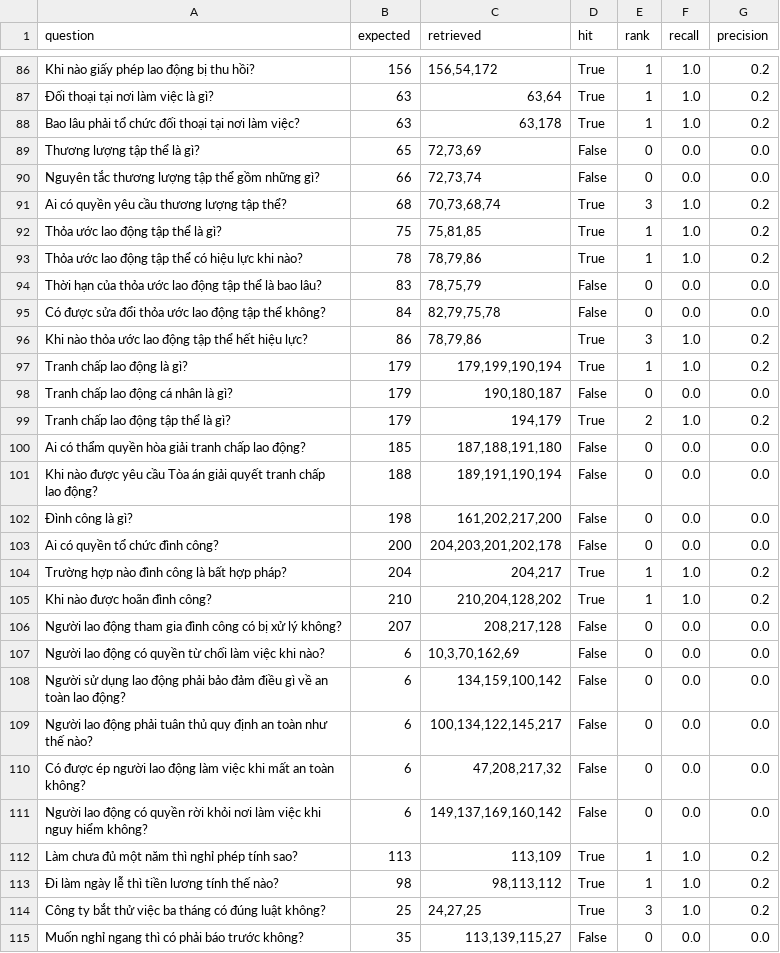
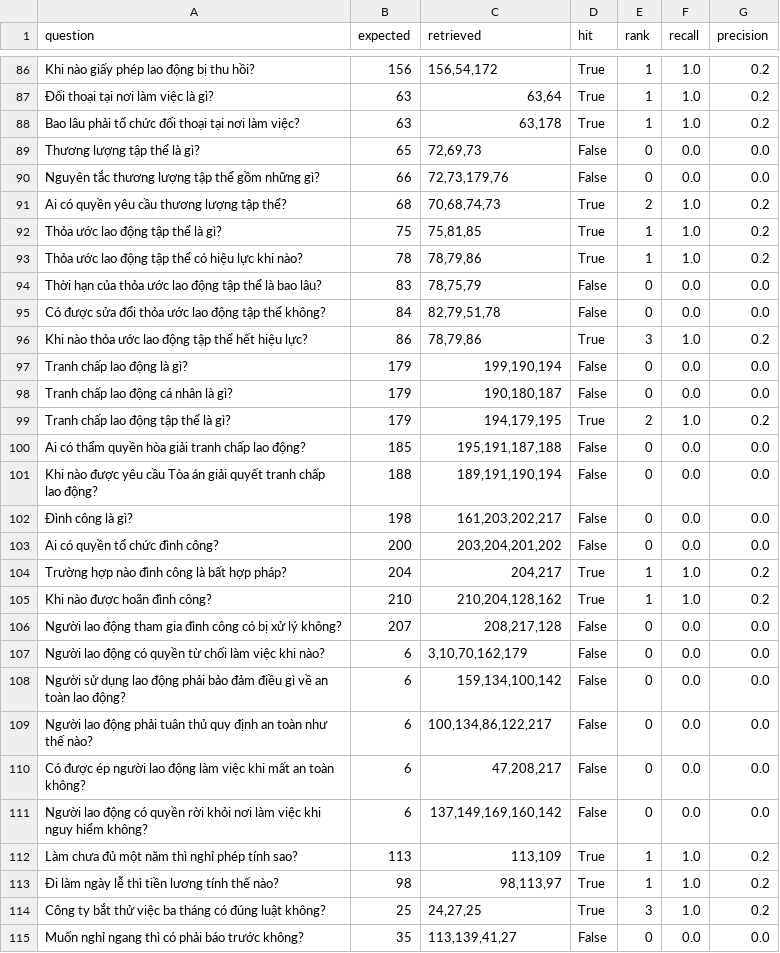
Before and after one commit to k4nnguyen/VLC_AI, a CSV file: src/evaluation/reports/bm25.csv, drawn as a sheet; only a part is shown, gaps mark what is left out; the diff covers the shown part only.

```diff
--- a/src/evaluation/reports/bm25.csv
+++ b/src/evaluation/reports/bm25.csv
@@ -88,5 +88,5 @@ Khi nào giấy phép lao động bị thu hồi?,156,"156,54,172",True,1,1.0,0.
 Bao lâu phải tổ chức đối thoại tại nơi làm việc?,63,"63,178",True,1,1.0,0.2
-Thương lượng tập thể là gì?,65,"72,73,69",False,0,0.0,0.0
-Nguyên tắc thương lượng tập thể gồm những gì?,66,"72,73,74",False,0,0.0,0.0
-Ai có quyền yêu cầu thương lượng tập thể?,68,"70,73,68,74",True,3,1.0,0.2
+Thương lượng tập thể là gì?,65,"72,69,73",False,0,0.0,0.0
+Nguyên tắc thương lượng tập thể gồm những gì?,66,"72,73,179,76",False,0,0.0,0.0
+Ai có quyền yêu cầu thương lượng tập thể?,68,"70,68,74,73",True,2,1.0,0.2
 Thỏa ước lao động tập thể là gì?,75,"75,81,85",True,1,1.0,0.2
@@ -94,22 +94,22 @@ Thỏa ước lao động tập thể có hiệu lực khi nào?,78,"78,79,86",T
 Thời hạn của thỏa ước lao động tập thể là bao lâu?,83,"78,75,79",False,0,0.0,0.0
-Có được sửa đổi thỏa ước lao động tập thể không?,84,"82,79,75,78",False,0,0.0,0.0
+Có được sửa đổi thỏa ước lao động tập thể không?,84,"82,79,51,78",False,0,0.0,0.0
 Khi nào thỏa ước lao động tập thể hết hiệu lực?,86,"78,79,86",True,3,1.0,0.2
-Tranh chấp lao động là gì?,179,"179,199,190,194",True,1,1.0,0.2
+Tranh chấp lao động là gì?,179,"199,190,194",False,0,0.0,0.0
 Tranh chấp lao động cá nhân là gì?,179,"190,180,187",False,0,0.0,0.0
-Tranh chấp lao động tập thể là gì?,179,"194,179",True,2,1.0,0.2
-Ai có thẩm quyền hòa giải tranh chấp lao động?,185,"187,188,191,180",False,0,0.0,0.0
+Tranh chấp lao động tập thể là gì?,179,"194,179,195",True,2,1.0,0.2
+Ai có thẩm quyền hòa giải tranh chấp lao động?,185,"195,191,187,188",False,0,0.0,0.0
 Khi nào được yêu cầu Tòa án giải quyết tranh chấp lao động?,188,"189,191,190,194",False,0,0.0,0.0
-Đình công là gì?,198,"161,202,217,200",False,0,0.0,0.0
-Ai có quyền tổ chức đình công?,200,"204,203,201,202,178",False,0,0.0,0.0
+Đình công là gì?,198,"161,203,202,217",False,0,0.0,0.0
+Ai có quyền tổ chức đình công?,200,"203,204,201,202",False,0,0.0,0.0
 Trường hợp nào đình công là bất hợp pháp?,204,"204,217",True,1,1.0,0.2
-Khi nào được hoãn đình công?,210,"210,204,128,202",True,1,1.0,0.2
+Khi nào được hoãn đình công?,210,"210,204,128,162",True,1,1.0,0.2
 Người lao động tham gia đình công có bị xử lý không?,207,"208,217,128",False,0,0.0,0.0
-Người lao động có quyền từ chối làm việc khi nào?,6,"10,3,70,162,69",False,0,0.0,0.0
-Người sử dụng lao động phải bảo đảm điều gì về an toàn lao động?,6,"134,159,100,142",False,0,0.0,0.0
-Người lao động phải tuân thủ quy định an toàn như thế nào?,6,"100,134,122,145,217",False,0,0.0,0.0
-Có được ép người lao động làm việc khi mất an toàn không?,6,"47,208,217,32",False,0,0.0,0.0
-Người lao động có quyền rời khỏi nơi làm việc khi nguy hiểm không?,6,"149,137,169,160,142",False,0,0.0,0.0
+Người lao động có quyền từ chối làm việc khi nào?,6,"3,10,70,162,179",False,0,0.0,0.0
+Người sử dụng lao động phải bảo đảm điều gì về an toàn lao động?,6,"159,134,100,142",False,0,0.0,0.0
+Người lao động phải tuân thủ quy định an toàn như thế nào?,6,"100,134,86,122,217",False,0,0.0,0.0
+Có được ép người lao động làm việc khi mất an toàn không?,6,"47,208,217",False,0,0.0,0.0
+Người lao động có quyền rời khỏi nơi làm việc khi nguy hiểm không?,6,"137,149,169,160,142",False,0,0.0,0.0
 Làm chưa đủ một năm thì nghỉ phép tính sao?,113,"113,109",True,1,1.0,0.2
-Đi làm ngày lễ thì tiền lương tính thế nào?,98,"98,113,112",True,1,1.0,0.2
+Đi làm ngày lễ thì tiền lương tính thế nào?,98,"98,113,97",True,1,1.0,0.2
 Công ty bắt thử việc ba tháng có đúng luật không?,25,"24,27,25",True,3,1.0,0.2
-Muốn nghỉ ngang thì có phải báo trước không?,35,"113,139,115,27",False,0,0.0,0.0
+Muốn nghỉ ngang thì có phải báo trước không?,35,"113,139,41,27",False,0,0.0,0.0
```
Also changed, not shown: 78 edited cells elsewhere in this file, src/evaluation/reports/comparison.csv, src/evaluation/reports/embedding.csv, 48 other files.
